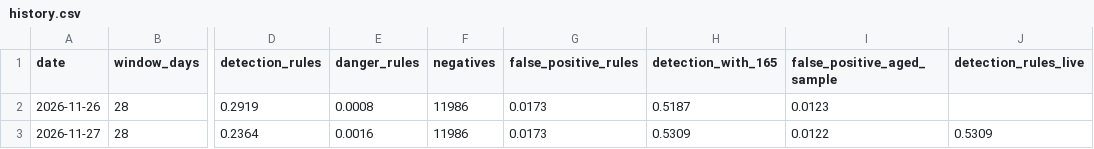
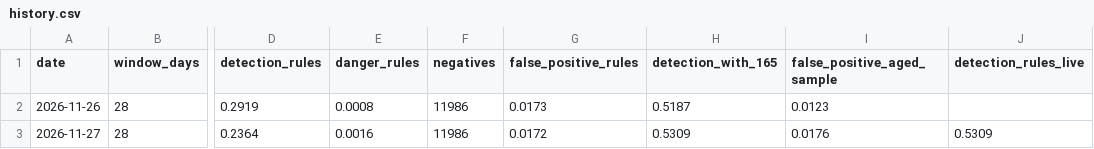
Before and after one commit to casperch100/SiteGuard, a CSV file: eval/history.csv, drawn as a sheet; only a part is shown, gaps mark what is left out; the diff names each change by its address in the sheet, - before the commit and + after, or states it on an @@ line.

```diff
--- a/eval/history.csv
+++ b/eval/history.csv
-G3 (false_positive_rules): 0.0173
+G3 (false_positive_rules): 0.0172
-I3 (false_positive_aged_sample): 0.0122
+I3 (false_positive_aged_sample): 0.0176
```
Also changed, not shown: 1 other file.
